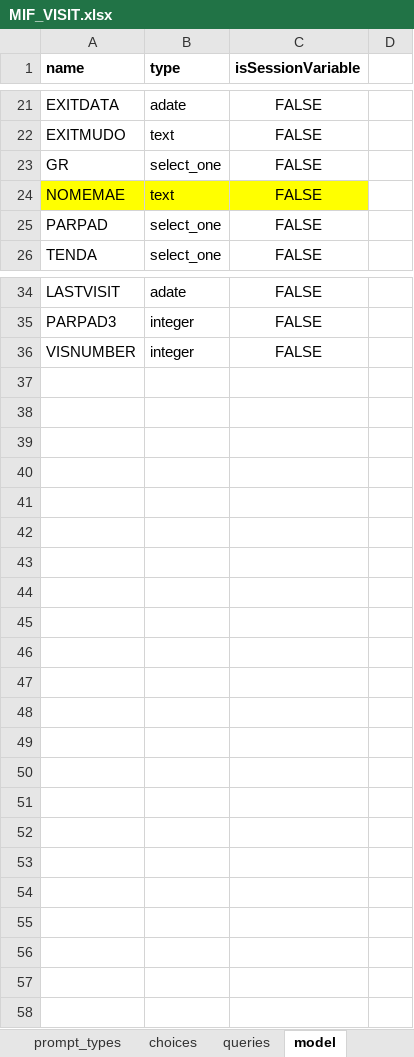
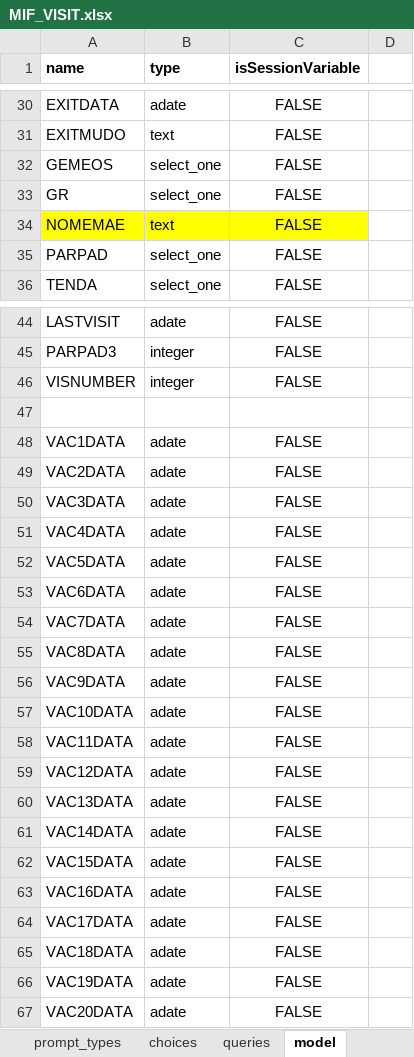
Before and after one commit to BandimHealthProject/Equipa, an Excel workbook: app/config/tables/MIF_VISIT/forms/MIF_VISIT/MIF_VISIT.xlsx, sheet model, drawn as a sheet; only a part is shown, gaps mark what is left out; values as stored, in another font and other column widths than the file's, no borders; the diff covers the shown part only; the diff names each change by its address in the sheet, - before the commit and + after, or states it on an @@ line.

```diff
--- a/app/config/tables/MIF_VISIT/forms/MIF_VISIT/MIF_VISIT.xlsx (sheet model)
+++ b/app/config/tables/MIF_VISIT/forms/MIF_VISIT/MIF_VISIT.xlsx (sheet model)
+row 32: GEMEOS | select_one | FALSE
+row 47: (empty)
+row 48: VAC1DATA | adate | FALSE
+row 49: VAC2DATA | adate | FALSE
+row 50: VAC3DATA | adate | FALSE
+row 51: VAC4DATA | adate | FALSE
+row 52: VAC5DATA | adate | FALSE
+row 53: VAC6DATA | adate | FALSE
+row 54: VAC7DATA | adate | FALSE
+row 55: VAC8DATA | adate | FALSE
+row 56: VAC9DATA | adate | FALSE
+row 57: VAC10DATA | adate | FALSE
+row 58: VAC11DATA | adate | FALSE
+row 59: VAC12DATA | adate | FALSE
+row 60: VAC13DATA | adate | FALSE
+row 61: VAC14DATA | adate | FALSE
+row 62: VAC15DATA | adate | FALSE
+row 63: VAC16DATA | adate | FALSE
+row 64: VAC17DATA | adate | FALSE
+row 65: VAC18DATA | adate | FALSE
+row 66: VAC19DATA | adate | FALSE
+row 67: VAC20DATA | adate | FALSE
```
Also changed, not shown: 9 added rows and 3 edited cells elsewhere in this sheet, sheet survey, sheet choices, sheet queries, sheet settings, app/config/assets/framework/forms/framework/framework.xlsx, app/config/tables/MIF/forms/MIF/MIF.xlsx, 10 other files.
